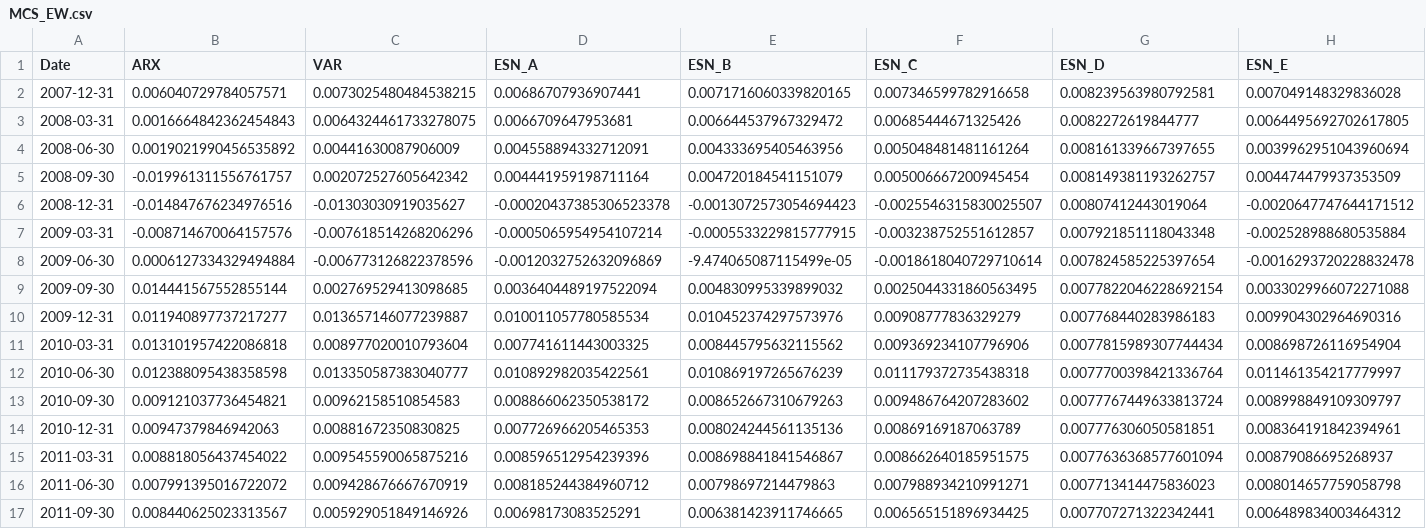
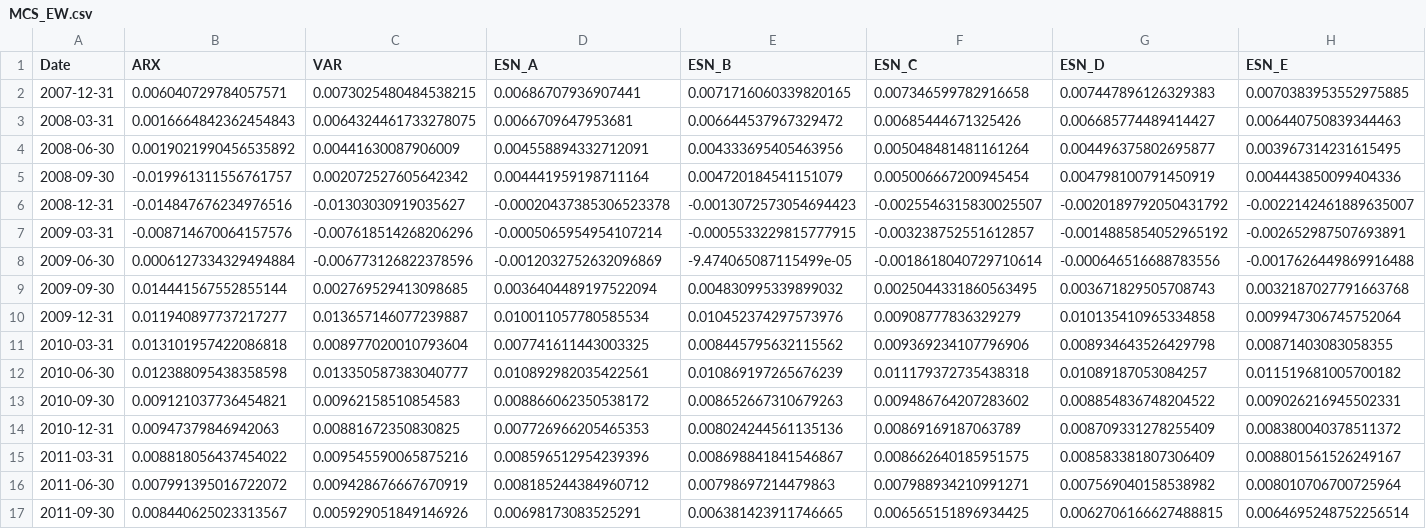
Before and after one commit to qh007/FYP, a CSV file: MCS_EW.csv, drawn as a sheet; only a part is shown; the diff covers the shown part only.

```diff
--- a/MCS_EW.csv
+++ b/MCS_EW.csv
@@ -1,17 +1,17 @@
 Date,ARX,VAR,ESN_A, ESN_B,ESN_C,ESN_D,ESN_E
-2007-12-31,0.006040729784057571,0.0073025480484538215,0.00686707936907441,0.0071716060339820165,0.007346599782916658,0.008239563980792581,0.007049148329836028
-2008-03-31,0.0016664842362454843,0.0064324461733278075,0.0066709647953681,0.006644537967329472,0.00685444671325426,0.0082272619844777,0.0064495692702617805
-2008-06-30,0.0019021990456535892,0.00441630087906009,0.004558894332712091,0.004333695405463956,0.005048481481161264,0.008161339667397655,0.0039962951043960694
-2008-09-30,-0.019961311556761757,0.002072527605642342,0.004441959198711164,0.004720184541151079,0.005006667200945454,0.008149381193262757,0.004474479937353509
-2008-12-31,-0.014847676234976516,-0.01303030919035627,-0.00020437385306523378,-0.0013072573054694423,-0.0025546315830025507,0.00807412443019064,-0.0020647747644171512
-2009-03-31,-0.008714670064157576,-0.007618514268206296,-0.0005065954954107214,-0.0005533229815777915,-0.003238752551612857,0.007921851118043348,-0.002528988680535884
-2009-06-30,0.0006127334329494884,-0.006773126822378596,-0.0012032752632096869,-9.474065087115499e-05,-0.0018618040729710614,0.007824585225397654,-0.0016293720228832478
-2009-09-30,0.014441567552855144,0.002769529413098685,0.0036404489197522094,0.004830995339899032,0.0025044331860563495,0.0077822046228692154,0.0033029966072271088
-2009-12-31,0.011940897737217277,0.013657146077239887,0.010011057780585534,0.010452374297573976,0.00908777836329279,0.007768440283986183,0.009904302964690316
-2010-03-31,0.013101957422086818,0.008977020010793604,0.007741611443003325,0.008445795632115562,0.009369234107796906,0.0077815989307744434,0.008698726116954904
-2010-06-30,0.012388095438358598,0.013350587383040777,0.010892982035422561,0.010869197265676239,0.011179372735438318,0.0077700398421336764,0.011461354217779997
-2010-09-30,0.009121037736454821,0.00962158510854583,0.008866062350538172,0.008652667310679263,0.009486764207283602,0.0077767449633813724,0.008998849109309797
-2010-12-31,0.00947379846942063,0.00881672350830825,0.007726966205465353,0.008024244561135136,0.00869169187063789,0.007776306050581851,0.008364191842394961
-2011-03-31,0.008818056437454022,0.009545590065875216,0.008596512954239396,0.008698841841546867,0.008662640185951575,0.0077636368577601094,0.00879086695268937
-2011-06-30,0.007991395016722072,0.009428676667670919,0.008185244384960712,0.00798697214479863,0.007988934210991271,0.007713414475836023,0.008014657759058798
-2011-09-30,0.008440625023313567,0.005929051849146926,0.00698173083525291,0.006381423911746665,0.006565151896934425,0.007707271322342441,0.006489834003464312
+2007-12-31,0.006040729784057571,0.0073025480484538215,0.00686707936907441,0.0071716060339820165,0.007346599782916658,0.007447896126329383,0.0070383953552975885
+2008-03-31,0.0016664842362454843,0.0064324461733278075,0.0066709647953681,0.006644537967329472,0.00685444671325426,0.006685774489414427,0.006440750839344463
+2008-06-30,0.0019021990456535892,0.00441630087906009,0.004558894332712091,0.004333695405463956,0.005048481481161264,0.004496375802695877,0.003967314231615495
+2008-09-30,-0.019961311556761757,0.002072527605642342,0.004441959198711164,0.004720184541151079,0.005006667200945454,0.004798100791450919,0.004443850099404336
+2008-12-31,-0.014847676234976516,-0.01303030919035627,-0.00020437385306523378,-0.0013072573054694423,-0.0025546315830025507,-0.0020189792050431792,-0.0022142461889635007
+2009-03-31,-0.008714670064157576,-0.007618514268206296,-0.0005065954954107214,-0.0005533229815777915,-0.003238752551612857,-0.0014885854052965192,-0.002652987507693891
+2009-06-30,0.0006127334329494884,-0.006773126822378596,-0.0012032752632096869,-9.474065087115499e-05,-0.0018618040729710614,-0.000646516688783556,-0.0017626449869916488
+2009-09-30,0.014441567552855144,0.002769529413098685,0.0036404489197522094,0.004830995339899032,0.0025044331860563495,0.003671829505708743,0.0032187027791663768
+2009-12-31,0.011940897737217277,0.013657146077239887,0.010011057780585534,0.010452374297573976,0.00908777836329279,0.010135410965334858,0.009947306745752064
+2010-03-31,0.013101957422086818,0.008977020010793604,0.007741611443003325,0.008445795632115562,0.009369234107796906,0.008934643526429798,0.00871403083058355
+2010-06-30,0.012388095438358598,0.013350587383040777,0.010892982035422561,0.010869197265676239,0.011179372735438318,0.01089187053084257,0.011519681005700182
+2010-09-30,0.009121037736454821,0.00962158510854583,0.008866062350538172,0.008652667310679263,0.009486764207283602,0.008854836748204522,0.009026216945502331
+2010-12-31,0.00947379846942063,0.00881672350830825,0.007726966205465353,0.008024244561135136,0.00869169187063789,0.008709331278255409,0.008380040378511372
+2011-03-31,0.008818056437454022,0.009545590065875216,0.008596512954239396,0.008698841841546867,0.008662640185951575,0.008583381807306409,0.008801561526249167
+2011-06-30,0.007991395016722072,0.009428676667670919,0.008185244384960712,0.00798697214479863,0.007988934210991271,0.007569040158538982,0.008010706700725964
+2011-09-30,0.008440625023313567,0.005929051849146926,0.00698173083525291,0.006381423911746665,0.006565151896934425,0.0062706166627488815,0.0064695248752256514
```
Also changed, not shown: 66 edited cells elsewhere in this file, MCS_Fix.csv, MCS_RW.csv, 9 other files.
